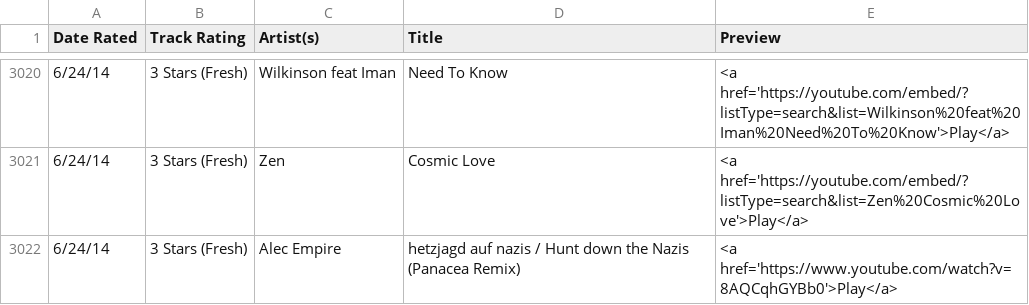
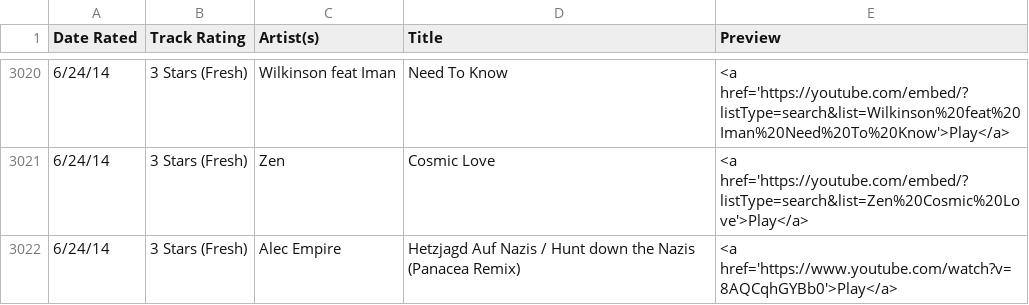
Before and after one commit to selfserv/beatwatch, a CSV file: _data/choons.csv, drawn as a sheet; only a part is shown, gaps mark what is left out.

Commit message:
Add files via upload

```diff
--- a/_data/choons.csv
+++ b/_data/choons.csv
@@ -3021,2 +3021,2 @@
 6/24/14,3 Stars (Fresh),Zen,Cosmic Love,<a href='https://youtube.com/embed/?listType=search&list=Zen%20Cosmic%20Love'>Play</a>
-6/24/14,3 Stars (Fresh),Alec Empire,hetzjagd auf nazis / Hunt down the Nazis (Panacea Remix),<a href='https://www.youtube.com/watch?v=8AQCqhGYBb0'>Play</a>
+6/24/14,3 Stars (Fresh),Alec Empire,Hetzjagd Auf Nazis / Hunt down the Nazis (Panacea Remix),<a href='https://www.youtube.com/watch?v=8AQCqhGYBb0'>Play</a>
```
